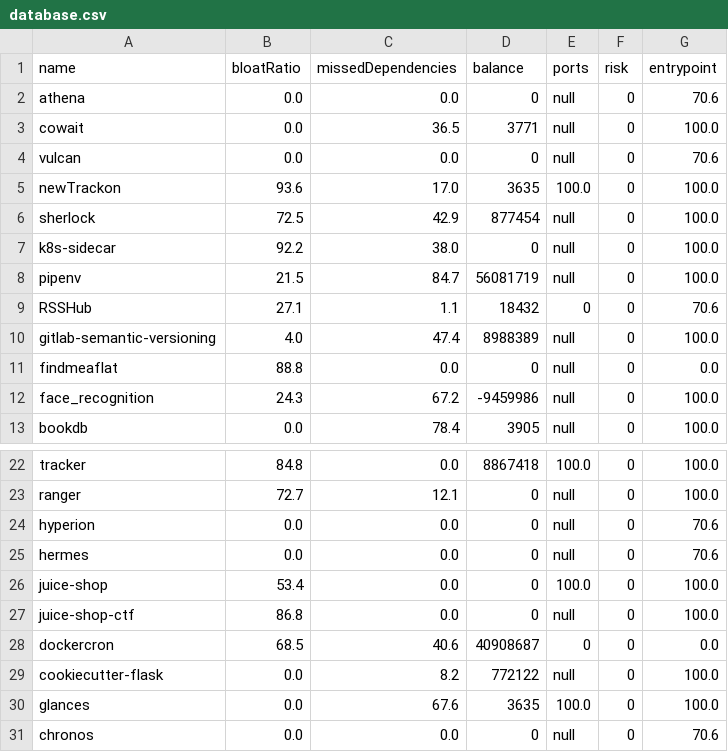
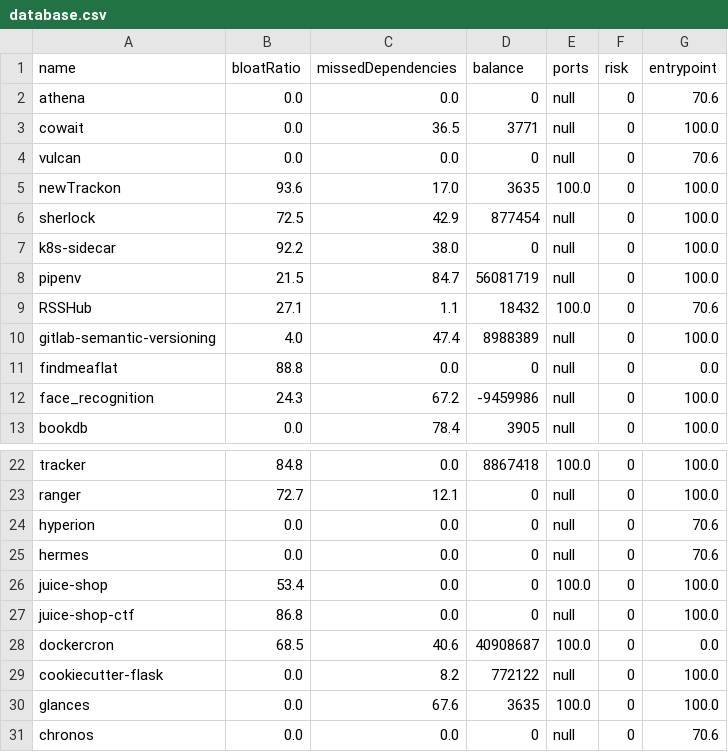
Before and after one commit to SoftwareForHumans/dockerfile-diff, a CSV file: database.csv, drawn as a sheet; only a part is shown, gaps mark what is left out.

Commit message:
Fixed some entries of the database

```diff
--- a/database.csv
+++ b/database.csv
@@ -8,3 +8,3 @@ k8s-sidecar;92.2;38.0;0;null;0;100.0
 pipenv;21.5;84.7;56081719;null;0;100.0
-RSSHub;27.1;1.1;18432;0;0;70.6
+RSSHub;27.1;1.1;18432;100.0;0;70.6
 gitlab-semantic-versioning;4.0;47.4;8988389;null;0;100.0
@@ -27,3 +27,3 @@ juice-shop;53.4;0.0;0;100.0;0;100.0
 juice-shop-ctf;86.8;0.0;0;null;0;100.0
-dockercron;68.5;40.6;40908687;0;0;0.0
+dockercron;68.5;40.6;40908687;100.0;0;0.0
 cookiecutter-flask;0.0;8.2;772122;null;0;100.0
```
